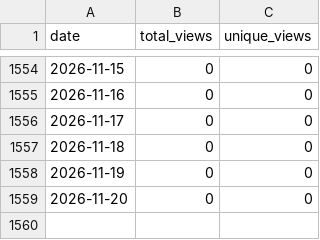
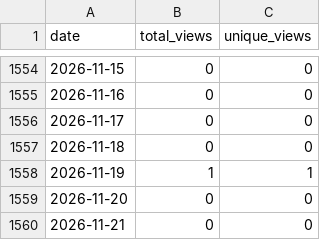
Before and after one commit to wumphlett/COMP-3500, a CSV file: .traffic/views.csv, drawn as a sheet; only a part is shown, gaps mark what is left out.

```diff
--- a/.traffic/views.csv
+++ b/.traffic/views.csv
@@ -1557,3 +1557,4 @@ date,total_views,unique_views
 2026-11-18,0,0
-2026-11-19,0,0
+2026-11-19,1,1
 2026-11-20,0,0
+2026-11-21,0,0
```
Also changed, not shown: .traffic/clones.csv, 3 other files.
